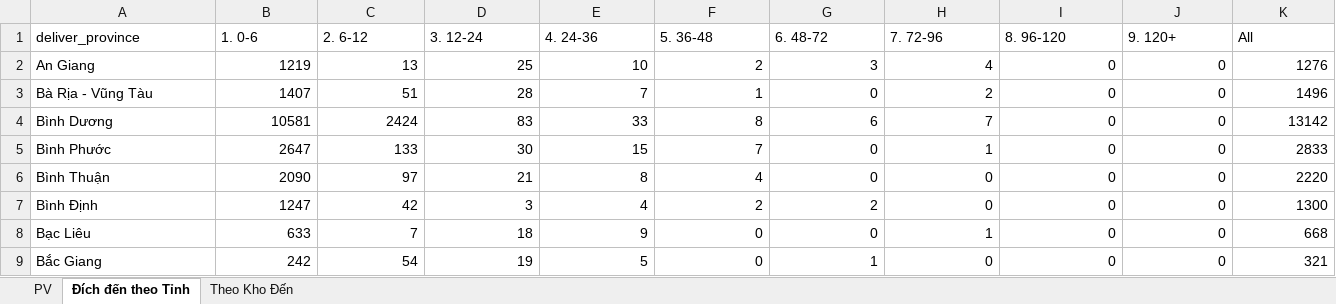
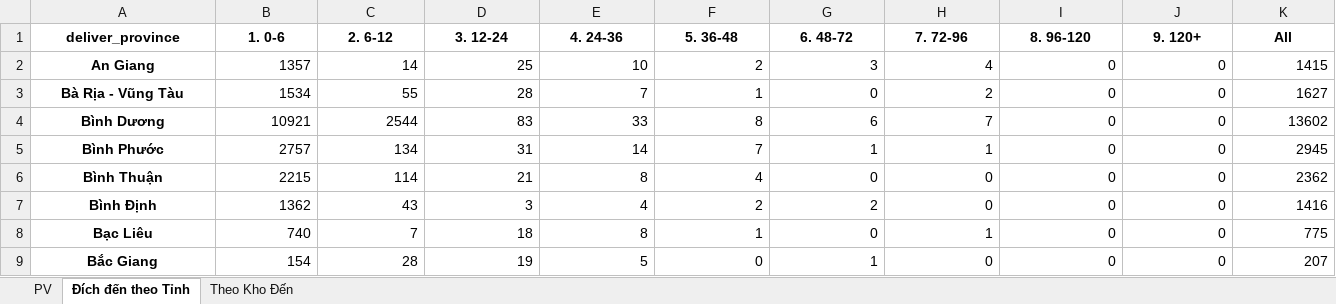
Before and after one commit to ImDiDinne/ktchcm01, an Excel workbook: BaoCao_TonKho.xlsx, sheet Đích đến theo Tỉnh, drawn as a sheet; only a part is shown; values as stored, in another font and other column widths than the file's, no borders; the diff covers the shown part only; the diff names each change by its address in the sheet, - before the commit and + after, or states it on an @@ line.

```diff
--- a/BaoCao_TonKho.xlsx (sheet Đích đến theo Tỉnh)
+++ b/BaoCao_TonKho.xlsx (sheet Đích đến theo Tỉnh)
@@ A1:K1 bold: off → on, alignment: left → center @@
@@ A2:A9 bold: off → on, alignment: left → center @@
-B2 (1. 0-6): 1219
+B2 (1. 0-6): 1357
-C2 (2. 6-12): 13
+C2 (2. 6-12): 14
-K2 (All): 1276
+K2 (All): 1415
-B3 (1. 0-6): 1407
+B3 (1. 0-6): 1534
-C3 (2. 6-12): 51
+C3 (2. 6-12): 55
-K3 (All): 1496
+K3 (All): 1627
-B4 (1. 0-6): 10581
+B4 (1. 0-6): 10921
-C4 (2. 6-12): 2424
+C4 (2. 6-12): 2544
-K4 (All): 13142
+K4 (All): 13602
-B5 (1. 0-6): 2647
+B5 (1. 0-6): 2757
-C5 (2. 6-12): 133
+C5 (2. 6-12): 134
-D5 (3. 12-24): 30
+D5 (3. 12-24): 31
-E5 (4. 24-36): 15
+E5 (4. 24-36): 14
-G5 (6. 48-72): 0
+G5 (6. 48-72): 1
-K5 (All): 2833
+K5 (All): 2945
-B6 (1. 0-6): 2090
+B6 (1. 0-6): 2215
-C6 (2. 6-12): 97
+C6 (2. 6-12): 114
-K6 (All): 2220
+K6 (All): 2362
-B7 (1. 0-6): 1247
+B7 (1. 0-6): 1362
-C7 (2. 6-12): 42
+C7 (2. 6-12): 43
-K7 (All): 1300
+K7 (All): 1416
-B8 (1. 0-6): 633
+B8 (1. 0-6): 740
-E8 (4. 24-36): 9
+E8 (4. 24-36): 8
-F8 (5. 36-48): 0
+F8 (5. 36-48): 1
-K8 (All): 668
+K8 (All): 775
-B9 (1. 0-6): 242
+B9 (1. 0-6): 154
-C9 (2. 6-12): 54
+C9 (2. 6-12): 28
-K9 (All): 321
+K9 (All): 207
```
Also changed, not shown: 173 edited cells and cell formats elsewhere in this sheet, sheet PV, sheet Theo Kho Đến, 2 other files.
